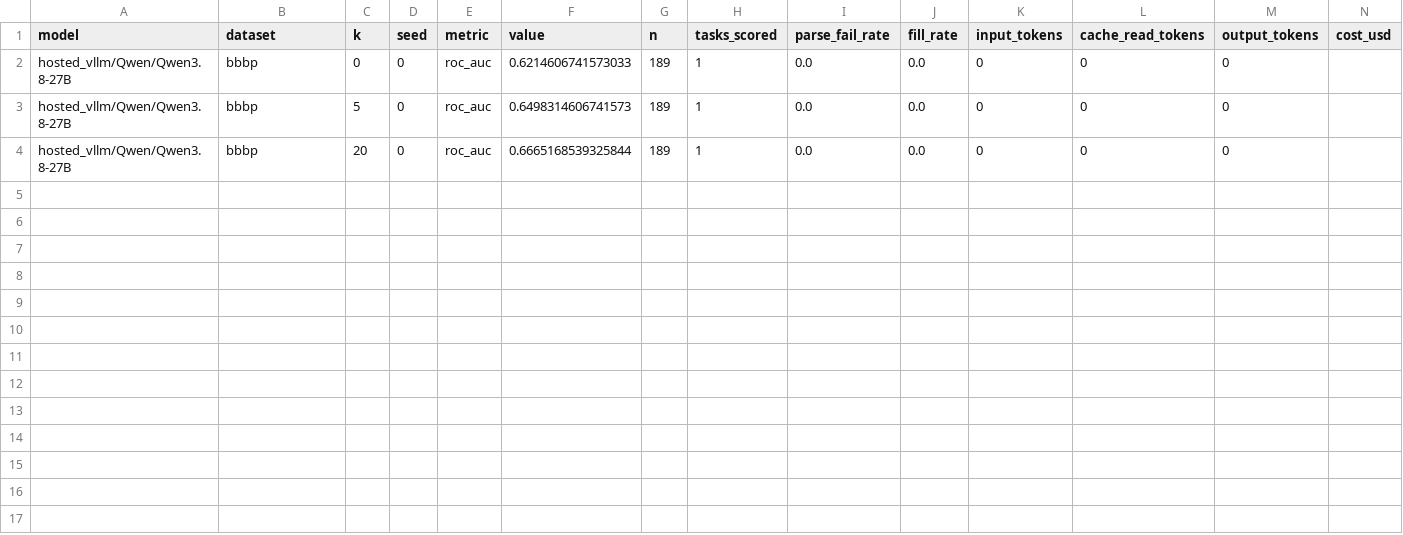
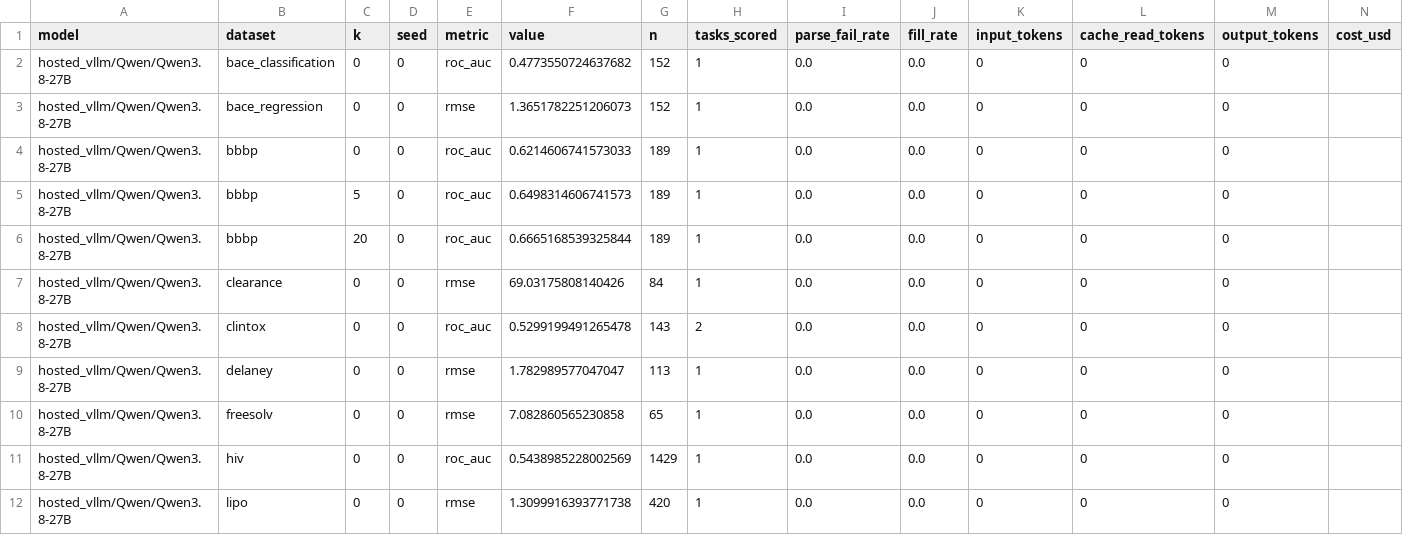
Before and after one commit to Harindhar10/DeepRetro, a CSV file: results/molnet_qwen/Qwen3.8-27B/metrics.csv, drawn as a sheet.

Commit message:
qwen no thinking

```diff
--- a/results/molnet_qwen/Qwen3.8-27B/metrics.csv
+++ b/results/molnet_qwen/Qwen3.8-27B/metrics.csv
@@ -1,2 +1,4 @@
 model,dataset,k,seed,metric,value,n,tasks_scored,parse_fail_rate,fill_rate,input_tokens,cache_read_tokens,output_tokens,cost_usd
+hosted_vllm/Qwen/Qwen3.8-27B,bace_classification,0,0,roc_auc,0.4773550724637682,152,1,0.0,0.0,0,0,0,
+hosted_vllm/Qwen/Qwen3.8-27B,bace_regression,0,0,rmse,1.3651782251206073,152,1,0.0,0.0,0,0,0,
 hosted_vllm/Qwen/Qwen3.8-27B,bbbp,0,0,roc_auc,0.6214606741573033,189,1,0.0,0.0,0,0,0,
@@ -4 +6,7 @@ hosted_vllm/Qwen/Qwen3.8-27B,bbbp,5,0,roc_auc,0.6498314606741573,189,1,0.0,0.0,0
 hosted_vllm/Qwen/Qwen3.8-27B,bbbp,20,0,roc_auc,0.6665168539325844,189,1,0.0,0.0,0,0,0,
+hosted_vllm/Qwen/Qwen3.8-27B,clearance,0,0,rmse,69.03175808140426,84,1,0.0,0.0,0,0,0,
+hosted_vllm/Qwen/Qwen3.8-27B,clintox,0,0,roc_auc,0.5299199491265478,143,2,0.0,0.0,0,0,0,
+hosted_vllm/Qwen/Qwen3.8-27B,delaney,0,0,rmse,1.782989577047047,113,1,0.0,0.0,0,0,0,
+hosted_vllm/Qwen/Qwen3.8-27B,freesolv,0,0,rmse,7.082860565230858,65,1,0.0,0.0,0,0,0,
+hosted_vllm/Qwen/Qwen3.8-27B,hiv,0,0,roc_auc,0.5438985228002569,1429,1,0.0,0.0,0,0,0,
+hosted_vllm/Qwen/Qwen3.8-27B,lipo,0,0,rmse,1.3099916393771738,420,1,0.0,0.0,0,0,0,
```
